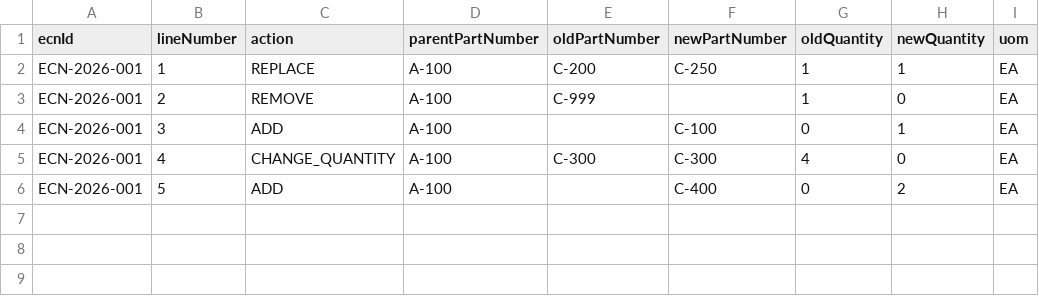
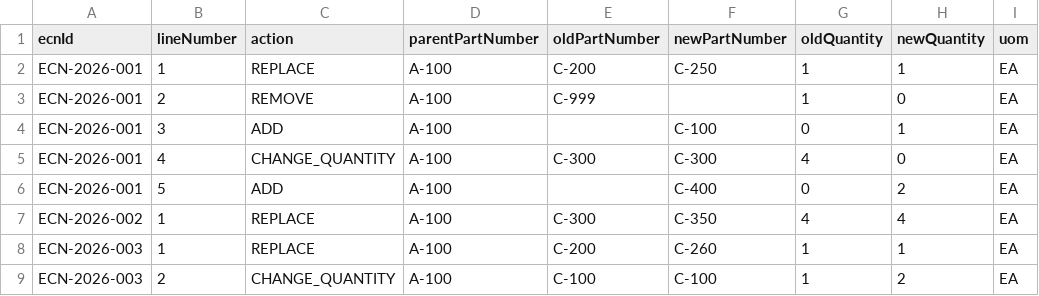
Before and after one commit to Yanshi-Li/ecn-checker-prototype, a CSV file: data/ecn_changes.csv, drawn as a sheet.

```diff
--- a/data/ecn_changes.csv
+++ b/data/ecn_changes.csv
@@ -6 +6,4 @@ ECN-2026-001,4,CHANGE_QUANTITY,A-100,C-300,C-300,4,0,EA
 ECN-2026-001,5,ADD,A-100,,C-400,0,2,EA
+ECN-2026-002,1,REPLACE,A-100,C-300,C-350,4,4,EA
+ECN-2026-003,1,REPLACE,A-100,C-200,C-260,1,1,EA
+ECN-2026-003,2,CHANGE_QUANTITY,A-100,C-100,C-100,1,2,EA
```
Also changed, not shown: data/ecn_header.csv, data/ecn_intake.csv, 12 other files.
